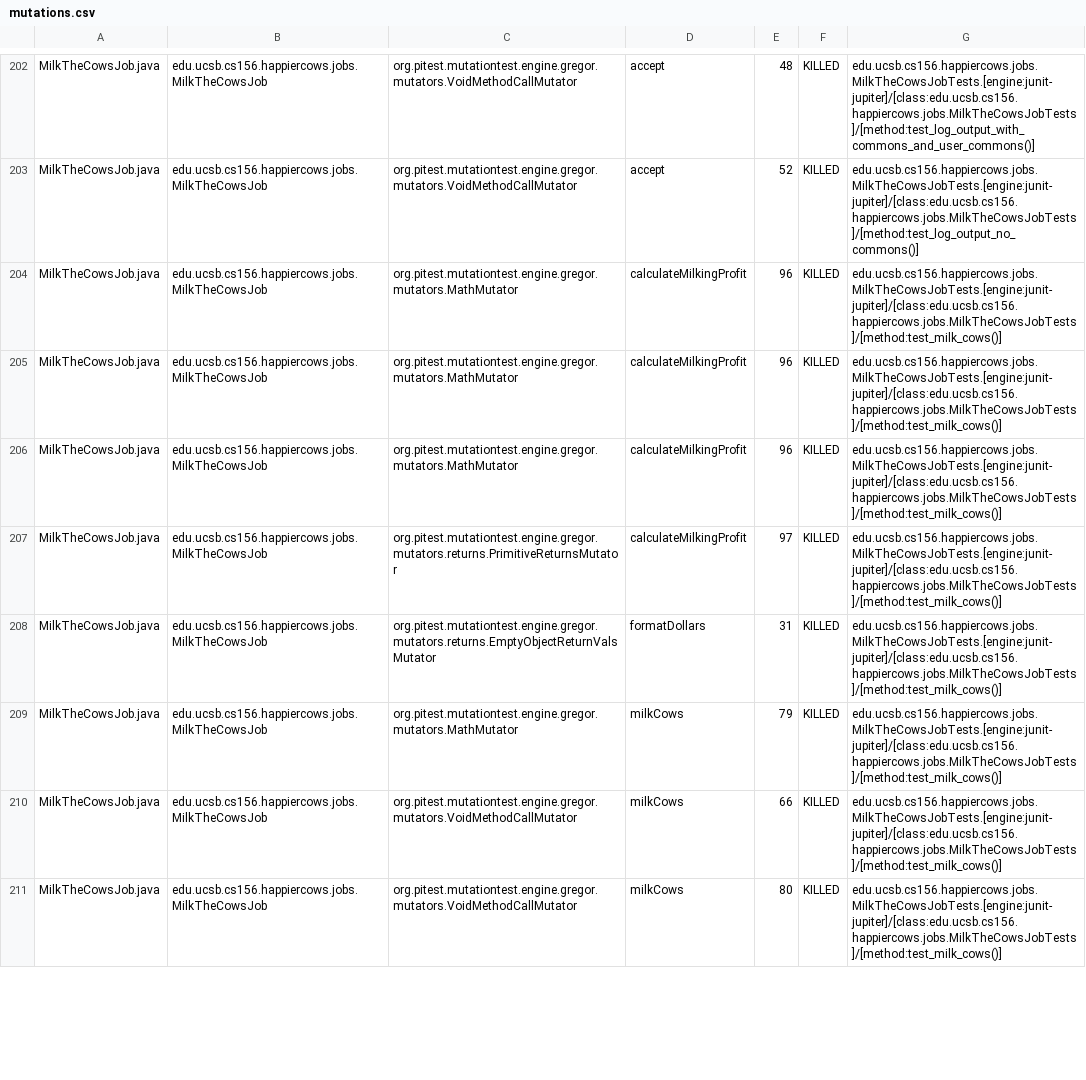
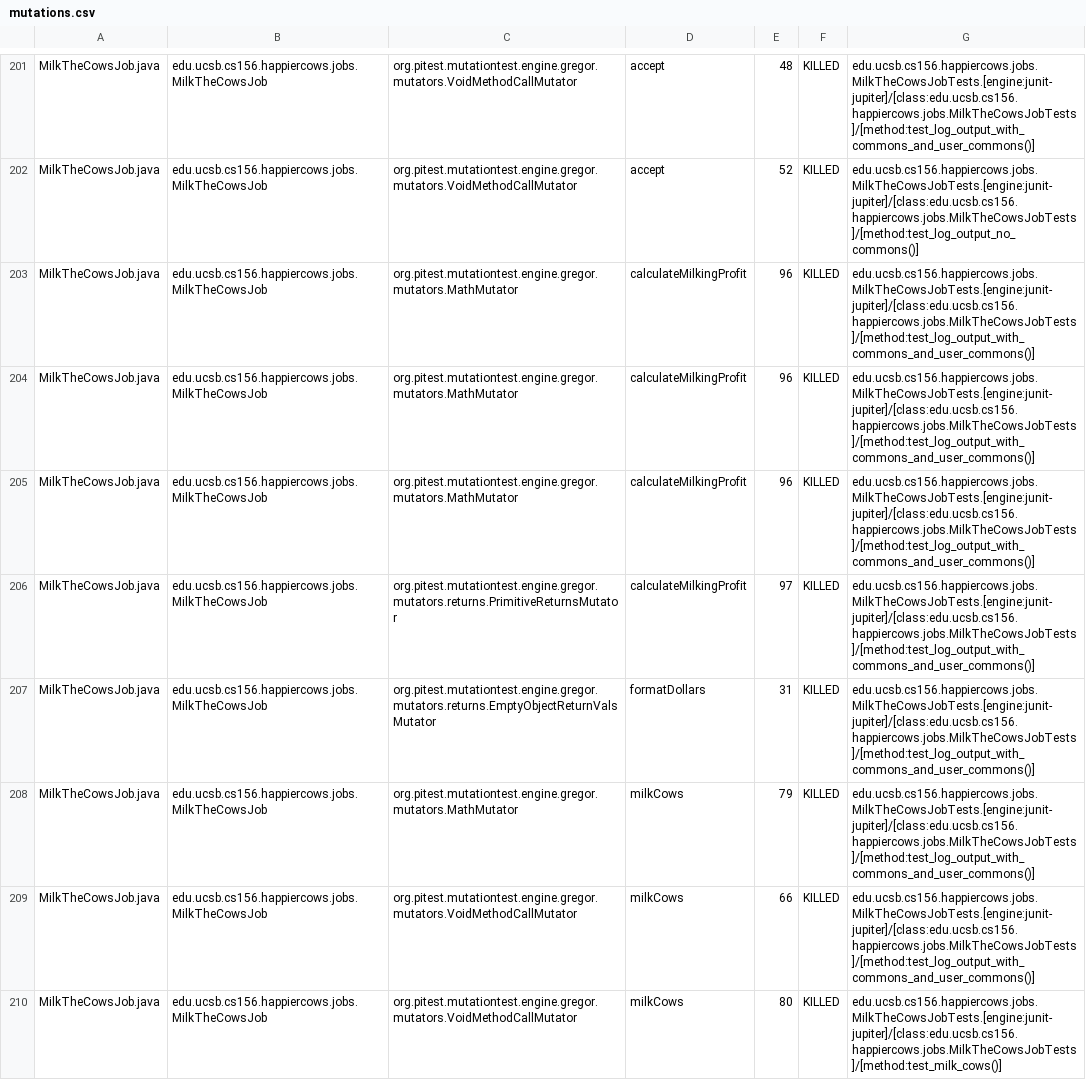
Before and after one commit to ucsb-cs156-w24/proj-happycows-w24-4pm-2, a CSV file: prs/28/pitest/mutations.csv, drawn as a sheet; only a part is shown, gaps mark what is left out; the diff covers the shown part only.

Commit message:
Deploying to gh-pages from @ ucsb-cs156-w24/proj-happy-cows-w24-4pm-2@72c5d843f26a51b4ae53e5fb882a87b2bdca5b98 🚀

```diff
--- a/prs/28/pitest/mutations.csv
+++ b/prs/28/pitest/mutations.csv
@@ -203,9 +202,9 @@ MilkTheCowsJob.java,edu.ucsb.cs156.happiercows.jobs.MilkTheCowsJob,org.pitest.mu
 MilkTheCowsJob.java,edu.ucsb.cs156.happiercows.jobs.MilkTheCowsJob,org.pitest.mutationtest.engine.gregor.mutators.VoidMethodCallMutator,accept,52,KILLED,edu.ucsb.cs156.happiercows.jobs.MilkTheCowsJobTests.[engine:junit-jupiter]/[class:edu.ucsb.cs156.happiercows.jobs.MilkTheCowsJobTests]/[method:test_log_output_no_commons()]
-MilkTheCowsJob.java,edu.ucsb.cs156.happiercows.jobs.MilkTheCowsJob,org.pitest.mutationtest.engine.gregor.mutators.MathMutator,calculateMilkingProfit,96,KILLED,edu.ucsb.cs156.happiercows.jobs.MilkTheCowsJobTests.[engine:junit-jupiter]/[class:edu.ucsb.cs156.happiercows.jobs.MilkTheCowsJobTests]/[method:test_milk_cows()]
-MilkTheCowsJob.java,edu.ucsb.cs156.happiercows.jobs.MilkTheCowsJob,org.pitest.mutationtest.engine.gregor.mutators.MathMutator,calculateMilkingProfit,96,KILLED,edu.ucsb.cs156.happiercows.jobs.MilkTheCowsJobTests.[engine:junit-jupiter]/[class:edu.ucsb.cs156.happiercows.jobs.MilkTheCowsJobTests]/[method:test_milk_cows()]
-MilkTheCowsJob.java,edu.ucsb.cs156.happiercows.jobs.MilkTheCowsJob,org.pitest.mutationtest.engine.gregor.mutators.MathMutator,calculateMilkingProfit,96,KILLED,edu.ucsb.cs156.happiercows.jobs.MilkTheCowsJobTests.[engine:junit-jupiter]/[class:edu.ucsb.cs156.happiercows.jobs.MilkTheCowsJobTests]/[method:test_milk_cows()]
-MilkTheCowsJob.java,edu.ucsb.cs156.happiercows.jobs.MilkTheCowsJob,org.pitest.mutationtest.engine.gregor.mutators.returns.PrimitiveReturnsMutator,calculateMilkingProfit,97,KILLED,edu.ucsb.cs156.happiercows.jobs.MilkTheCowsJobTests.[engine:junit-jupiter]/[class:edu.ucsb.cs156.happiercows.jobs.MilkTheCowsJobTests]/[method:test_milk_cows()]
-MilkTheCowsJob.java,edu.ucsb.cs156.happiercows.jobs.MilkTheCowsJob,org.pitest.mutationtest.engine.gregor.mutators.returns.EmptyObjectReturnValsMutator,formatDollars,31,KILLED,edu.ucsb.cs156.happiercows.jobs.MilkTheCowsJobTests.[engine:junit-jupiter]/[class:edu.ucsb.cs156.happiercows.jobs.MilkTheCowsJobTests]/[method:test_milk_cows()]
-MilkTheCowsJob.java,edu.ucsb.cs156.happiercows.jobs.MilkTheCowsJob,org.pitest.mutationtest.engine.gregor.mutators.MathMutator,milkCows,79,KILLED,edu.ucsb.cs156.happiercows.jobs.MilkTheCowsJobTests.[engine:junit-jupiter]/[class:edu.ucsb.cs156.happiercows.jobs.MilkTheCowsJobTests]/[method:test_milk_cows()]
-MilkTheCowsJob.java,edu.ucsb.cs156.happiercows.jobs.MilkTheCowsJob,org.pitest.mutationtest.engine.gregor.mutators.VoidMethodCallMutator,milkCows,66,KILLED,edu.ucsb.cs156.happiercows.jobs.MilkTheCowsJobTests.[engine:junit-jupiter]/[class:edu.ucsb.cs156.happiercows.jobs.MilkTheCowsJobTests]/[method:test_milk_cows()]
+MilkTheCowsJob.java,edu.ucsb.cs156.happiercows.jobs.MilkTheCowsJob,org.pitest.mutationtest.engine.gregor.mutators.MathMutator,calculateMilkingProfit,96,KILLED,edu.ucsb.cs156.happiercows.jobs.MilkTheCowsJobTests.[engine:junit-jupiter]/[class:edu.ucsb.cs156.happiercows.jobs.MilkTheCowsJobTests]/[method:test_log_output_with_commons_and_user_commons()]
+MilkTheCowsJob.java,edu.ucsb.cs156.happiercows.jobs.MilkTheCowsJob,org.pitest.mutationtest.engine.gregor.mutators.MathMutator,calculateMilkingProfit,96,KILLED,edu.ucsb.cs156.happiercows.jobs.MilkTheCowsJobTests.[engine:junit-jupiter]/[class:edu.ucsb.cs156.happiercows.jobs.MilkTheCowsJobTests]/[method:test_log_output_with_commons_and_user_commons()]
+MilkTheCowsJob.java,edu.ucsb.cs156.happiercows.jobs.MilkTheCowsJob,org.pitest.mutationtest.engine.gregor.mutators.MathMutator,calculateMilkingProfit,96,KILLED,edu.ucsb.cs156.happiercows.jobs.MilkTheCowsJobTests.[engine:junit-jupiter]/[class:edu.ucsb.cs156.happiercows.jobs.MilkTheCowsJobTests]/[method:test_log_output_with_commons_and_user_commons()]
+MilkTheCowsJob.java,edu.ucsb.cs156.happiercows.jobs.MilkTheCowsJob,org.pitest.mutationtest.engine.gregor.mutators.returns.PrimitiveReturnsMutator,calculateMilkingProfit,97,KILLED,edu.ucsb.cs156.happiercows.jobs.MilkTheCowsJobTests.[engine:junit-jupiter]/[class:edu.ucsb.cs156.happiercows.jobs.MilkTheCowsJobTests]/[method:test_log_output_with_commons_and_user_commons()]
+MilkTheCowsJob.java,edu.ucsb.cs156.happiercows.jobs.MilkTheCowsJob,org.pitest.mutationtest.engine.gregor.mutators.returns.EmptyObjectReturnValsMutator,formatDollars,31,KILLED,edu.ucsb.cs156.happiercows.jobs.MilkTheCowsJobTests.[engine:junit-jupiter]/[class:edu.ucsb.cs156.happiercows.jobs.MilkTheCowsJobTests]/[method:test_log_output_with_commons_and_user_commons()]
+MilkTheCowsJob.java,edu.ucsb.cs156.happiercows.jobs.MilkTheCowsJob,org.pitest.mutationtest.engine.gregor.mutators.MathMutator,milkCows,79,KILLED,edu.ucsb.cs156.happiercows.jobs.MilkTheCowsJobTests.[engine:junit-jupiter]/[class:edu.ucsb.cs156.happiercows.jobs.MilkTheCowsJobTests]/[method:test_log_output_with_commons_and_user_commons()]
+MilkTheCowsJob.java,edu.ucsb.cs156.happiercows.jobs.MilkTheCowsJob,org.pitest.mutationtest.engine.gregor.mutators.VoidMethodCallMutator,milkCows,66,KILLED,edu.ucsb.cs156.happiercows.jobs.MilkTheCowsJobTests.[engine:junit-jupiter]/[class:edu.ucsb.cs156.happiercows.jobs.MilkTheCowsJobTests]/[method:test_log_output_with_commons_and_user_commons()]
 MilkTheCowsJob.java,edu.ucsb.cs156.happiercows.jobs.MilkTheCowsJob,org.pitest.mutationtest.engine.gregor.mutators.VoidMethodCallMutator,milkCows,80,KILLED,edu.ucsb.cs156.happiercows.jobs.MilkTheCowsJobTests.[engine:junit-jupiter]/[class:edu.ucsb.cs156.happiercows.jobs.MilkTheCowsJobTests]/[method:test_milk_cows()]
```
Also changed, not shown: 1 added row, 2 removed rows and 76 edited cells elsewhere in this file, 50 other files.
